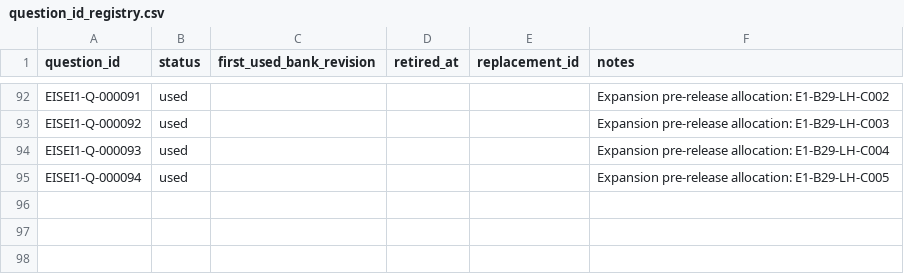
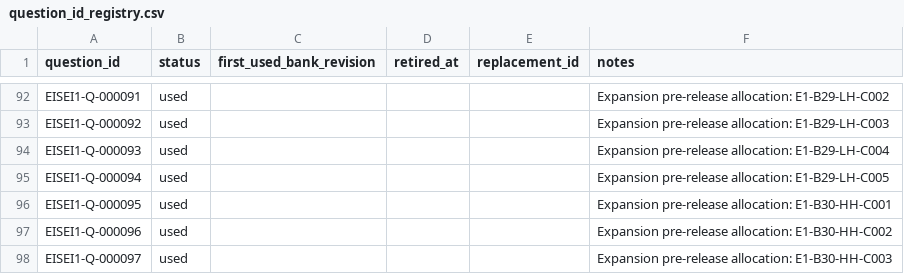
Before and after one commit to Komadeki/health-quiz-app, a CSV file: question_banks/eisei1/authoring/question_id_registry.csv, drawn as a sheet; only a part is shown, gaps mark what is left out; the diff names each change by its address in the sheet, - before the commit and + after, or states it on an @@ line.

```diff
--- a/question_banks/eisei1/authoring/question_id_registry.csv
+++ b/question_banks/eisei1/authoring/question_id_registry.csv
+row 96: EISEI1-Q-000095 | used |  |  |  | Expansion pre-release allocation: E1-B30-HH-C001
+row 97: EISEI1-Q-000096 | used |  |  |  | Expansion pre-release allocation: E1-B30-HH-C002
+row 98: EISEI1-Q-000097 | used |  |  |  | Expansion pre-release allocation: E1-B30-HH-C003
```
Also changed, not shown: question_banks/eisei1/authoring/batches/batch_030/candidates.csv, question_banks/eisei1/authoring/questions.csv, 7 other files.
